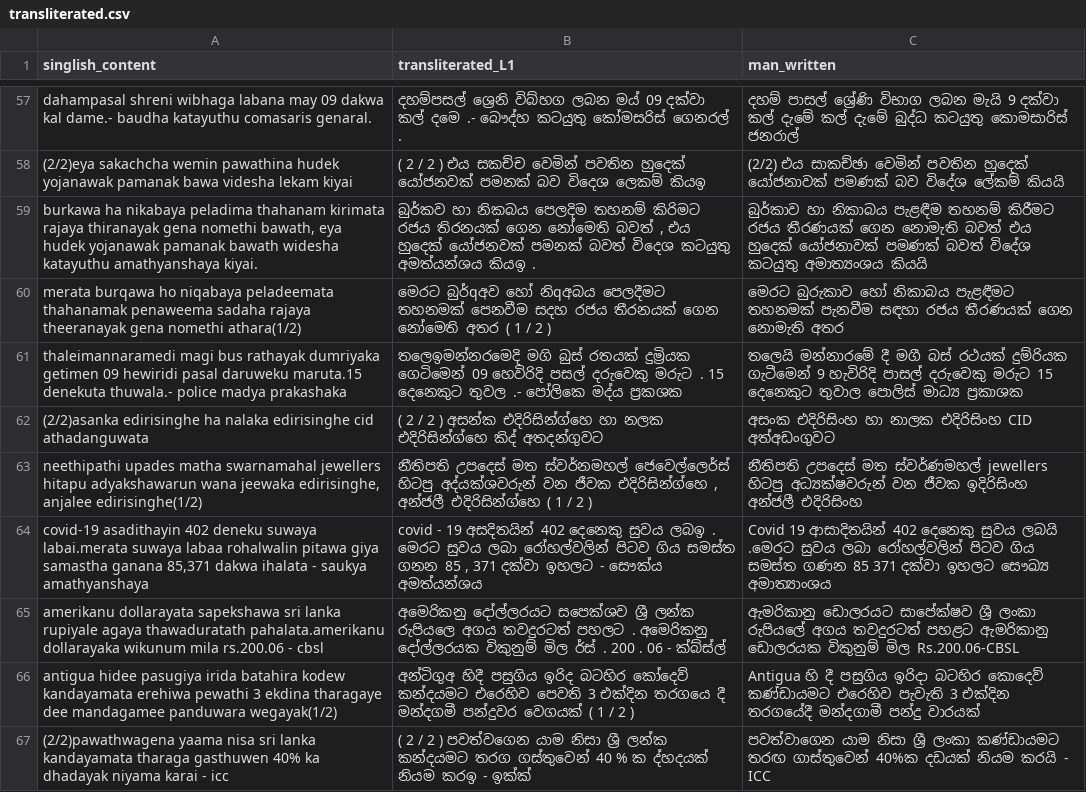
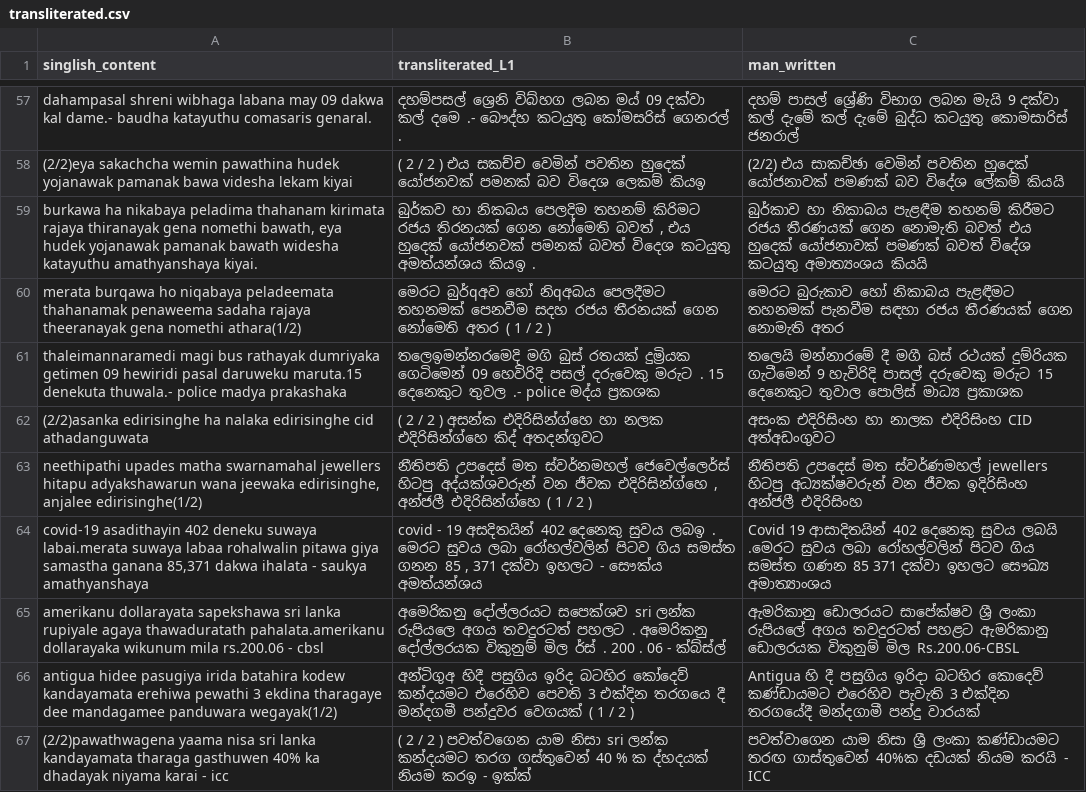
Before and after one commit to lahirusudesh/Transliteration_final, a CSV file: transliterated.csv, drawn as a sheet; only a part is shown, gaps mark what is left out; the diff covers the shown part only.

```diff
--- a/transliterated.csv
+++ b/transliterated.csv
@@ -60,3 +60,3 @@ dahampasal shreni wibhaga labana may 09 dakwa kal dame.- baudha katayuthu comasa
 merata burqawa ho niqabaya peladeemata thahanamak penaweema sadaha rajaya theeranayak gena nomethi athara(1/2),මෙරට බුර්qඅව හෝ‍ නිqඅබය පෙලදීමට තහනමක් පෙනවීම සදහ රජය තීරනයක් ගෙන නෝමෙති අතර ( 1 / 2 ),මෙරට බුරුකාව හෝ නිකාබය පැළඳීමට තහනමක් පැනවීම සඳහා රජය තීරණයක් ගෙන නොමැති අතර
-thaleimannaramedi magi bus rathayak dumriyaka getimen 09 hewiridi pasal daruweku maruta.15 denekuta thuwala.- police madya prakashaka,තලෙඉමන්නරමෙදි මගි බුස් රතයක් දුම්‍රියක ගෙටිමෙන් 09 හෙවිරිදි පසල් දරුවෙකු මරුට . 15 දෙනෙකුට තුවල .- පෝලිකෙ මද්ය ප්‍රකශක,තලෙයි මන්නාරමේ දී මගී බස් රථයක් දුම්රියක ගැටීමෙන් 9 හැවිරිදි පාසල් දරුවෙකු මරුට 15 දෙනෙකුට තුවාල පොලිස් මාධ්‍ය ප්‍රකාශක
+thaleimannaramedi magi bus rathayak dumriyaka getimen 09 hewiridi pasal daruweku maruta.15 denekuta thuwala.- police madya prakashaka,තලෙඉමන්නරමෙදි මගි බුස් රතයක් දුම්‍රියක ගෙටිමෙන් 09 හෙවිරිදි පසල් දරුවෙකු මරුට . 15 දෙනෙකුට තුවල .- police මද්ය ප්‍රකශක,තලෙයි මන්නාරමේ දී මගී බස් රථයක් දුම්රියක ගැටීමෙන් 9 හැවිරිදි පාසල් දරුවෙකු මරුට 15 දෙනෙකුට තුවාල පොලිස් මාධ්‍ය ප්‍රකාශක
 (2/2)asanka edirisinghe ha nalaka edirisinghe cid athadanguwata,( 2 / 2 ) අසන්ක එදිරිසින්ග්හෙ හා නලක එදිරිසින්ග්හෙ කිද් අතදන්ගුවට,අසංක එදිරිසිංහ හා නාලක එදිරිසිංහ CID අත්අඩංගුවට
@@ -64,4 +64,4 @@ thaleimannaramedi magi bus rathayak dumriyaka getimen 09 hewiridi pasal daruweku
 "covid-19 asadithayin 402 deneku suwaya labai.merata suwaya labaa rohalwalin pitawa giya samastha ganana 85,371 dakwa ihalata - saukya amathyanshaya","covid - 19 අසදිතයින් 402 දෙනෙකු සුවය ලබඉ . මෙරට සුවය ලබා රෝහල්වලින් පිටව ගිය සමස්ත ගනන 85 , 371 දක්වා ඉහලට - සෞක්ය අමත්යන්ශය",Covid 19 ආසාදිතයින් 402 දෙනෙකු සුවය ලබයි .මෙරට සුවය ලබා රෝහල්වලින් පිටව ගිය සමස්ත ගණන 85 371 දක්වා ඉහලට සෞඛ්‍ය අමාත්‍යාංශය
-amerikanu dollarayata sapekshawa sri lanka rupiyale agaya thawaduratath pahalata.amerikanu dollarayaka wikunum mila rs.200.06 - cbsl,අමෙරිකනු දෝල්ලරයට සපෙක්ශව ශ්‍රී ලන්ක රුපියලෙ අගය තවදුරටත් පහලට . අමෙරිකනු දෝල්ලරයක විකුනුම් මිල ර්ස් . 200 . 06 - ක්බ්ස්ල්,ඇමරිකානු  ඩොලරයට සාපේක්ෂව ශ්‍රී ලංකා රුපියලේ අගය තවදුරටත් පහළට ඇමරිකානු ඩොලරයක  විකුනුම් මිල Rs.200.06-CBSL
+amerikanu dollarayata sapekshawa sri lanka rupiyale agaya thawaduratath pahalata.amerikanu dollarayaka wikunum mila rs.200.06 - cbsl,අමෙරිකනු දෝල්ලරයට සපෙක්ශව sri ලන්ක රුපියලෙ අගය තවදුරටත් පහලට . අමෙරිකනු දෝල්ලරයක විකුනුම් මිල ර්ස් . 200 . 06 - ක්බ්ස්ල්,ඇමරිකානු  ඩොලරයට සාපේක්ෂව ශ්‍රී ලංකා රුපියලේ අගය තවදුරටත් පහළට ඇමරිකානු ඩොලරයක  විකුනුම් මිල Rs.200.06-CBSL
 antigua hidee pasugiya irida batahira kodew kandayamata erehiwa pewathi 3 ekdina tharagaye dee mandagamee panduwara wegayak(1/2),අන්ටිගුඅ හිදී පසුගිය ඉරිද බටහිර කෝදෙව් කන්දයමට එරෙහිව පෙවති 3 එක්දින තරගයෙ දී මන්දගමී පන්දුවර වෙගයක් ( 1 / 2 ),Antigua හි දී පසුගිය ඉරිදා බටහිර කොදෙව් කණ්ඩායමට එරෙහිව පැවැති 3 එක්දින තරගයේදී මන්දගාමී පන්දු වාරයක්
-(2/2)pawathwagena yaama nisa sri lanka kandayamata tharaga gasthuwen 40% ka dhadayak niyama karai - icc,( 2 / 2 ) පවත්වගෙන යාම නිසා ශ්‍රී ලන්ක කන්දයමට තරග ගස්තුවෙන් 40 % ක ද්හදයක් නියම කරඉ - ඉක්ක්,පවත්වාගෙන යාම නිසා ශ්‍රී ලංකා කණ්ඩායමට තරඟ ගාස්තුවෙන් 40%ක දඩයක් නියම කරයි - ICC
+(2/2)pawathwagena yaama nisa sri lanka kandayamata tharaga gasthuwen 40% ka dhadayak niyama karai - icc,( 2 / 2 ) පවත්වගෙන යාම නිසා sri ලන්ක කන්දයමට තරග ගස්තුවෙන් 40 % ක ද්හදයක් නියම කරඉ - ඉක්ක්,පවත්වාගෙන යාම නිසා ශ්‍රී ලංකා කණ්ඩායමට තරඟ ගාස්තුවෙන් 40%ක දඩයක් නියම කරයි - ICC
```
Also changed, not shown: 23 edited cells elsewhere in this file, 12 other files.
